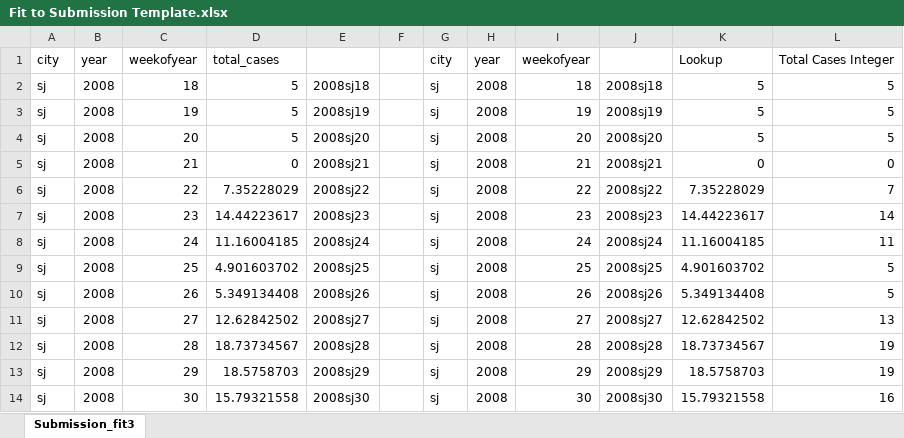
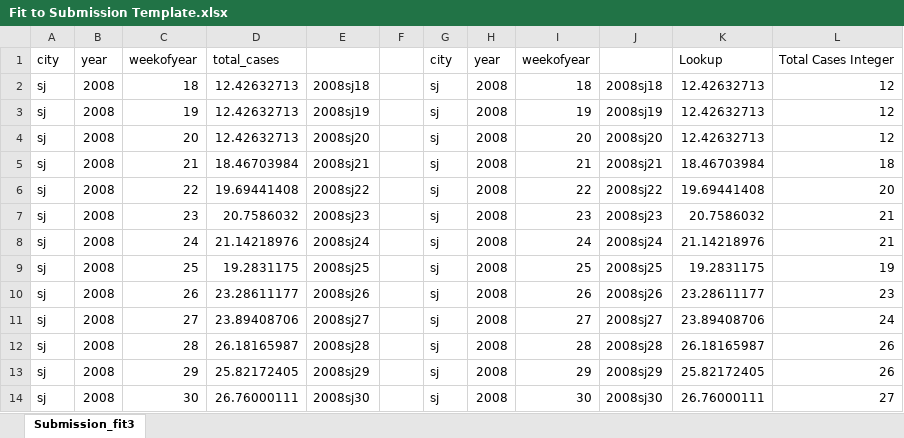
Before and after one commit to sharrington92/ADEC7460, an Excel workbook: Final/Data/Test Forecast/Fit to Submission Template.xlsx, sheet Submission_fit3, drawn as a sheet; only a part is shown; values as stored, in another font and other column widths than the file's, no borders; the diff covers the shown part only; the diff names each change by its address in the sheet, - before the commit and + after, or states it on an @@ line.

```diff
--- a/Final/Data/Test Forecast/Fit to Submission Template.xlsx (sheet Submission_fit3)
+++ b/Final/Data/Test Forecast/Fit to Submission Template.xlsx (sheet Submission_fit3)
-D2:D4: 5
+D2:D4: 12.42632713
-K2:K4: 5
+K2:K4: 12.42632713
-L2:L4: 5
+L2:L4: 12
-D5: 0
+D5: 18.46703984
-K5: 0
+K5: 18.46703984
-L5: 0
+L5: 18
-D6: 7.35228029
+D6: 19.69441408
-K6: 7.35228029
+K6: 19.69441408
-L6: 7
+L6: 20
-D7: 14.44223617
+D7: 20.7586032
-K7: 14.44223617
+K7: 20.7586032
-L7: 14
+L7: 21
-D8: 11.16004185
+D8: 21.14218976
-K8: 11.16004185
+K8: 21.14218976
-L8: 11
+L8: 21
-D9: 4.901603702
+D9: 19.2831175
-K9: 4.901603702
+K9: 19.2831175
-L9: 5
+L9: 19
-D10: 5.349134408
+D10: 23.28611177
-K10: 5.349134408
+K10: 23.28611177
-L10: 5
+L10: 23
-D11: 12.62842502
+D11: 23.89408706
-K11: 12.62842502
+K11: 23.89408706
-L11: 13
+L11: 24
-D12: 18.73734567
+D12: 26.18165987
-K12: 18.73734567
+K12: 26.18165987
-L12:L13: 19
+L12:L13: 26
-D13: 18.5758703
+D13: 25.82172405
-K13: 18.5758703
+K13: 25.82172405
-D14: 15.79321558
+D14: 26.76000111
-K14: 15.79321558
+K14: 26.76000111
-L14: 16
+L14: 27
```
Also changed, not shown: 1176 edited cells elsewhere in this sheet, 5 other files.
